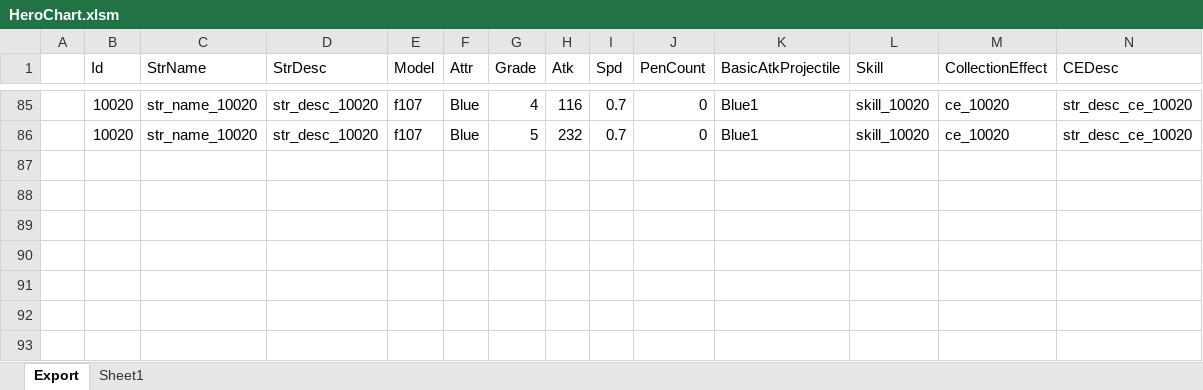
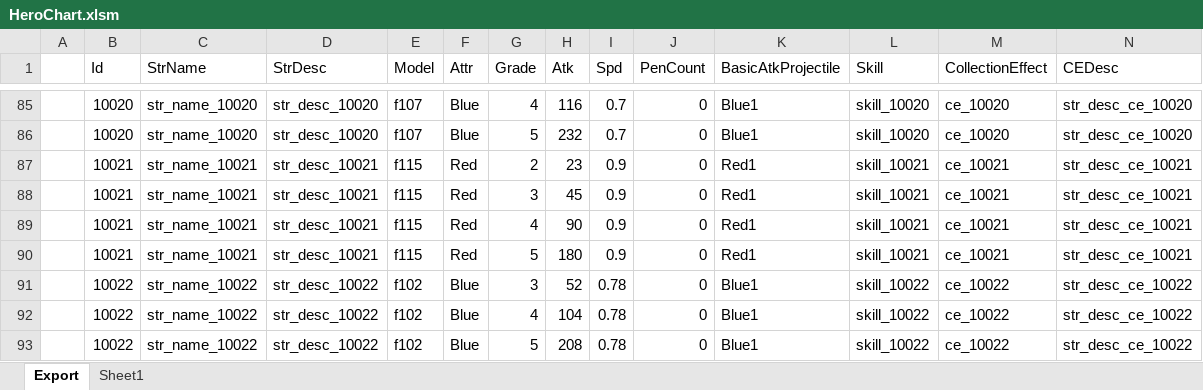
Before and after one commit to BlindBullet/ProjectDF, an Excel workbook: Assets/DataTables~/HeroChart.xlsm, sheet Export, drawn as a sheet; only a part is shown, gaps mark what is left out; values as stored, in another font and other column widths than the file's, no borders; charts and pictures not drawn; rows hold the shown columns only; the diff names each change by its address in the sheet, - before the commit and + after, or states it on an @@ line.

```diff
--- a/Assets/DataTables~/HeroChart.xlsm (sheet Export)
+++ b/Assets/DataTables~/HeroChart.xlsm (sheet Export)
+row 87:  | 10021 | str_name_10021 | str_desc_10021 | f115 | Red | 2 | 23 | 0.9 | 0 | Red1 | skill_10021 | ce_10021 | str_desc_ce_10021
+row 88:  | 10021 | str_name_10021 | str_desc_10021 | f115 | Red | 3 | 45 | 0.9 | 0 | Red1 | skill_10021 | ce_10021 | str_desc_ce_10021
+row 89:  | 10021 | str_name_10021 | str_desc_10021 | f115 | Red | 4 | 90 | 0.9 | 0 | Red1 | skill_10021 | ce_10021 | str_desc_ce_10021
+row 90:  | 10021 | str_name_10021 | str_desc_10021 | f115 | Red | 5 | 180 | 0.9 | 0 | Red1 | skill_10021 | ce_10021 | str_desc_ce_10021
+row 91:  | 10022 | str_name_10022 | str_desc_10022 | f102 | Blue | 3 | 52 | 0.78 | 0 | Blue1 | skill_10022 | ce_10022 | str_desc_ce_10022
+row 92:  | 10022 | str_name_10022 | str_desc_10022 | f102 | Blue | 4 | 104 | 0.78 | 0 | Blue1 | skill_10022 | ce_10022 | str_desc_ce_10022
+row 93:  | 10022 | str_name_10022 | str_desc_10022 | f102 | Blue | 5 | 208 | 0.78 | 0 | Blue1 | skill_10022 | ce_10022 | str_desc_ce_10022
```
Also changed, not shown: charts or pictures, Assets/DataTables~/SkillChart.xlsm, Assets/DataTables~/StatusEffectChart.xlsm, 3 other files.
